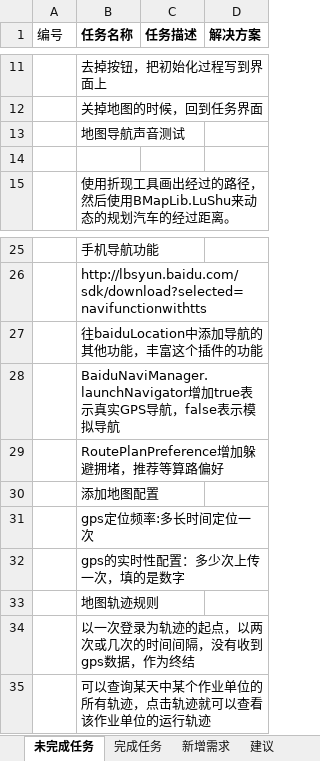
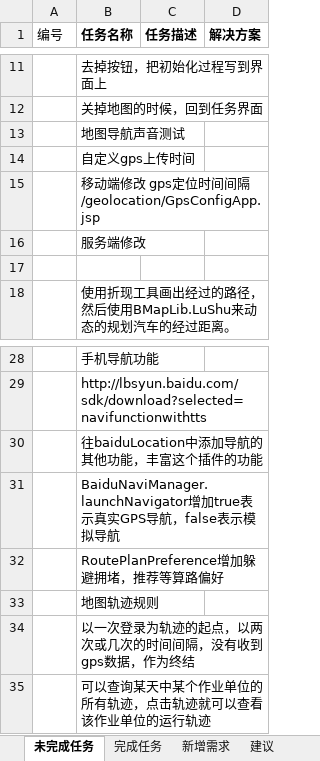
Before and after one commit to mawujun1234/leon1.0, an Excel workbook: ems/document/新格式任务列表.xlsx, sheet 未完成任务, drawn as a sheet; only a part is shown, gaps mark what is left out; values as stored, in another font and other column widths than the file's, no borders; removed rows and columns are numbered as before the commit, all else as after; the diff names each change by its address in the sheet, - before the commit and + after, or states it on an @@ line.

```diff
--- a/ems/document/新格式任务列表.xlsx (sheet 未完成任务)
+++ b/ems/document/新格式任务列表.xlsx (sheet 未完成任务)
+row 14:  | 自定义gps上传时间
+row 15:  | 移动端修改 gps定位时间间隔 /geolocation/GpsConfigApp.jsp
+row 16:  | 服务端修改
-row 30:  | 添加地图配置
-row 31:  | gps定位频率:多长时间定位一次
-row 32:  | gps的实时性配置：多少次上传一次，填的是数字
```
Also changed, not shown: 14 other files.
